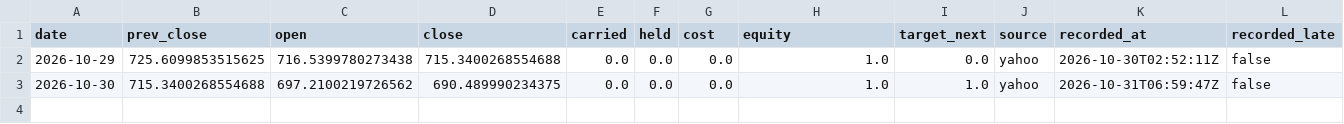
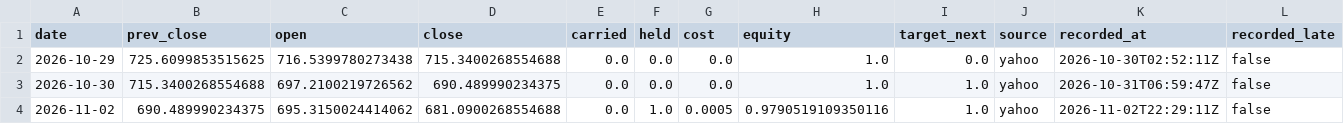
Before and after one commit to Lego514/quantlab, a CSV file: forward/ledgers/rsi2_etf/QQQ.csv, drawn as a sheet.

```diff
--- a/forward/ledgers/rsi2_etf/QQQ.csv
+++ b/forward/ledgers/rsi2_etf/QQQ.csv
@@ -3 +3,2 @@ date,prev_close,open,close,carried,held,cost,equity,target_next,source,recorded_
 2026-10-30,715.3400268554688,697.2100219726562,690.489990234375,0.0,0.0,0.0,1.0,1.0,yahoo,2026-10-31T06:59:47Z,false
+2026-11-02,690.489990234375,695.3150024414062,681.0900268554688,0.0,1.0,0.0005,0.9790519109350116,1.0,yahoo,2026-11-02T22:29:11Z,false
```
Also changed, not shown: forward/ledgers/portfolio_2026/QQQ.csv, forward/ledgers/rsi2_etf/SPY.csv, 4 other files.
